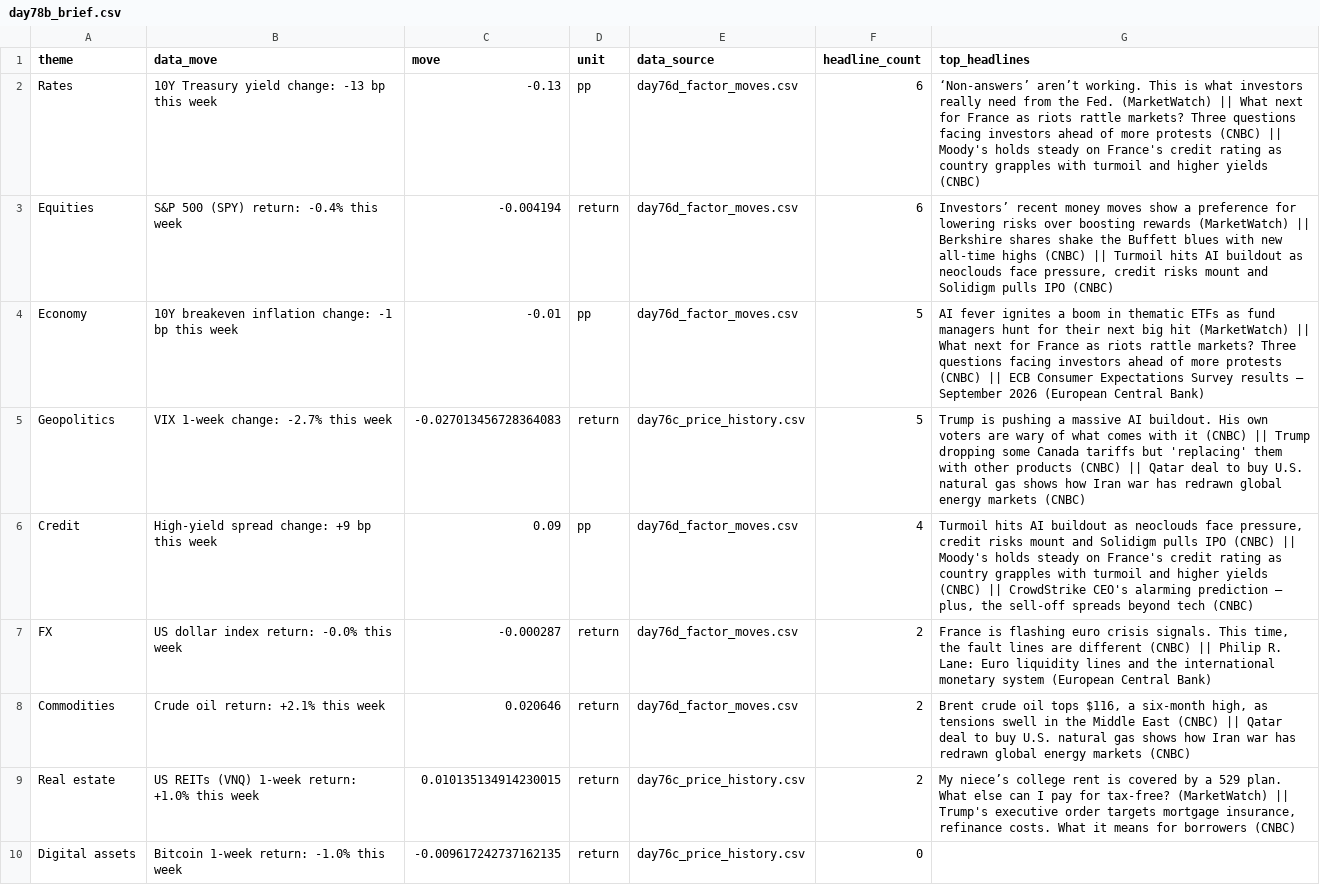
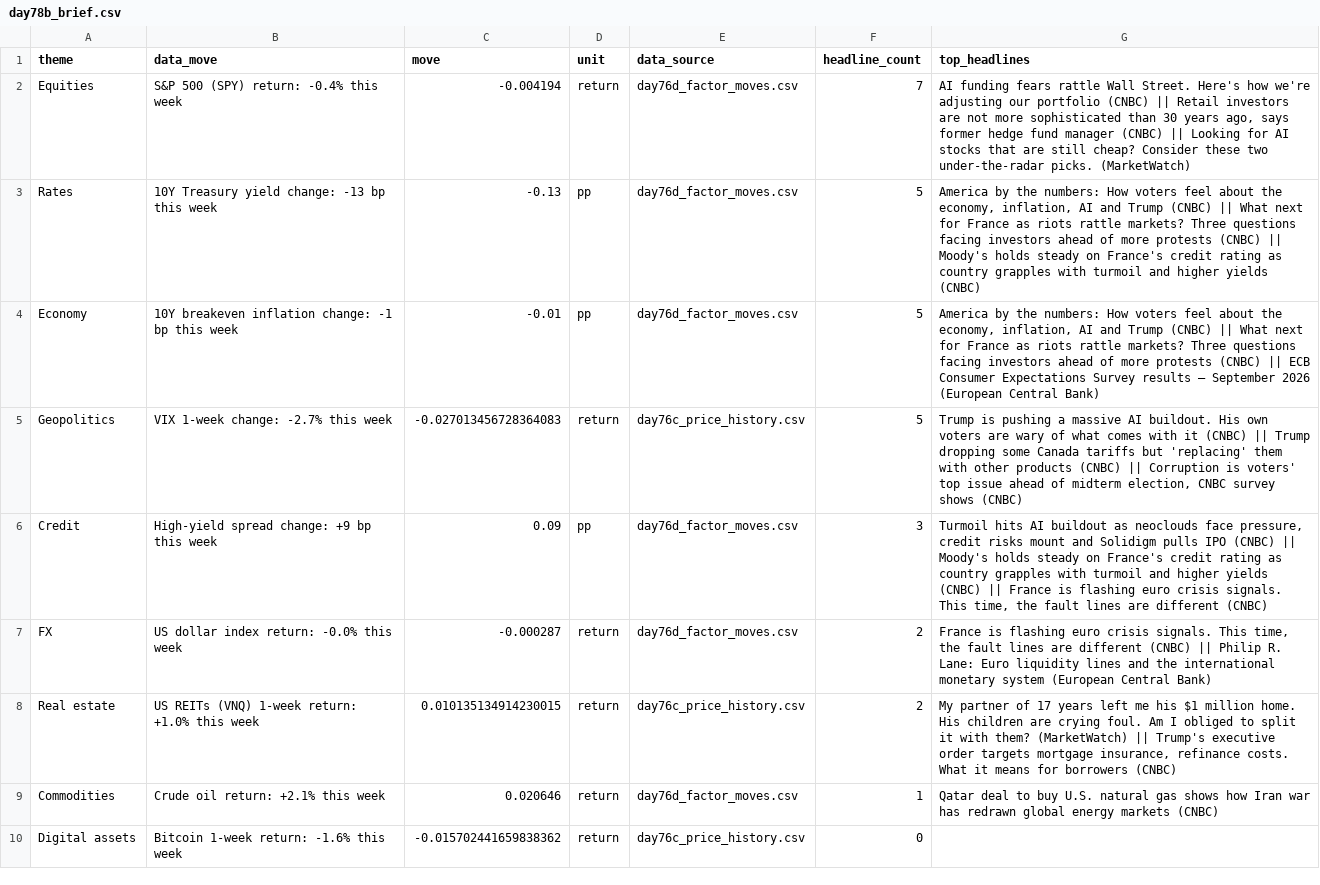
Before and after one commit to Agunp1/AI-Financial-Analyst, a CSV file: day78b_brief.csv, drawn as a sheet.

```diff
--- a/day78b_brief.csv
+++ b/day78b_brief.csv
@@ -1,10 +1,10 @@
 theme,data_move,move,unit,data_source,headline_count,top_headlines
-Rates,10Y Treasury yield change: -13 bp this week,-0.13,pp,day76d_factor_moves.csv,6,‘Non-answers’ aren’t working. This is what investors really need from the Fed. (MarketWatch) || What next for France as riots rattle markets? Three questions facing investors ahead of more protests (CNBC) || Moody's holds steady on France's credit rating as country grapples with turmoil and higher yields (CNBC)
-Equities,S&P 500 (SPY) return: -0.4% this week,-0.004194,return,day76d_factor_moves.csv,6,"Investors’ recent money moves show a preference for lowering risks over boosting rewards (MarketWatch) || Berkshire shares shake the Buffett blues with new all-time highs (CNBC) || Turmoil hits AI buildout as neoclouds face pressure, credit risks mount and Solidigm pulls IPO (CNBC)"
-Economy,10Y breakeven inflation change: -1 bp this week,-0.01,pp,day76d_factor_moves.csv,5,AI fever ignites a boom in thematic ETFs as fund managers hunt for their next big hit (MarketWatch) || What next for France as riots rattle markets? Three questions facing investors ahead of more protests (CNBC) || ECB Consumer Expectations Survey results – September 2026 (European Central Bank)
-Geopolitics,VIX 1-week change: -2.7% this week,-0.027013456728364083,return,day76c_price_history.csv,5,Trump is pushing a massive AI buildout. His own voters are wary of what comes with it (CNBC) || Trump dropping some Canada tariffs but 'replacing' them with other products (CNBC) || Qatar deal to buy U.S. natural gas shows how Iran war has redrawn global energy markets (CNBC)
-Credit,High-yield spread change: +9 bp this week,0.09,pp,day76d_factor_moves.csv,4,"Turmoil hits AI buildout as neoclouds face pressure, credit risks mount and Solidigm pulls IPO (CNBC) || Moody's holds steady on France's credit rating as country grapples with turmoil and higher yields (CNBC) || CrowdStrike CEO's alarming prediction — plus, the sell-off spreads beyond tech (CNBC)"
+Equities,S&P 500 (SPY) return: -0.4% this week,-0.004194,return,day76d_factor_moves.csv,7,"AI funding fears rattle Wall Street. Here's how we're adjusting our portfolio (CNBC) || Retail investors are not more sophisticated than 30 years ago, says former hedge fund manager (CNBC) || Looking for AI stocks that are still cheap? Consider these two under-the-radar picks. (MarketWatch)"
+Rates,10Y Treasury yield change: -13 bp this week,-0.13,pp,day76d_factor_moves.csv,5,"America by the numbers: How voters feel about the economy, inflation, AI and Trump (CNBC) || What next for France as riots rattle markets? Three questions facing investors ahead of more protests (CNBC) || Moody's holds steady on France's credit rating as country grapples with turmoil and higher yields (CNBC)"
+Economy,10Y breakeven inflation change: -1 bp this week,-0.01,pp,day76d_factor_moves.csv,5,"America by the numbers: How voters feel about the economy, inflation, AI and Trump (CNBC) || What next for France as riots rattle markets? Three questions facing investors ahead of more protests (CNBC) || ECB Consumer Expectations Survey results – September 2026 (European Central Bank)"
+Geopolitics,VIX 1-week change: -2.7% this week,-0.027013456728364083,return,day76c_price_history.csv,5,"Trump is pushing a massive AI buildout. His own voters are wary of what comes with it (CNBC) || Trump dropping some Canada tariffs but 'replacing' them with other products (CNBC) || Corruption is voters' top issue ahead of midterm election, CNBC survey shows (CNBC)"
+Credit,High-yield spread change: +9 bp this week,0.09,pp,day76d_factor_moves.csv,3,"Turmoil hits AI buildout as neoclouds face pressure, credit risks mount and Solidigm pulls IPO (CNBC) || Moody's holds steady on France's credit rating as country grapples with turmoil and higher yields (CNBC) || France is flashing euro crisis signals. This time, the fault lines are different (CNBC)"
 FX,US dollar index return: -0.0% this week,-0.000287,return,day76d_factor_moves.csv,2,"France is flashing euro crisis signals. This time, the fault lines are different (CNBC) || Philip R. Lane: Euro liquidity lines and the international monetary system (European Central Bank)"
-Commodities,Crude oil return: +2.1% this week,0.020646,return,day76d_factor_moves.csv,2,"Brent crude oil tops $116, a six-month high, as tensions swell in the Middle East (CNBC) || Qatar deal to buy U.S. natural gas shows how Iran war has redrawn global energy markets (CNBC)"
-Real estate,US REITs (VNQ) 1-week return: +1.0% this week,0.010135134914230015,return,day76c_price_history.csv,2,"My niece’s college rent is covered by a 529 plan. What else can I pay for tax-free? (MarketWatch) || Trump's executive order targets mortgage insurance, refinance costs. What it means for borrowers (CNBC)"
-Digital assets,Bitcoin 1-week return: -1.0% this week,-0.009617242737162135,return,day76c_price_history.csv,0,
+Real estate,US REITs (VNQ) 1-week return: +1.0% this week,0.010135134914230015,return,day76c_price_history.csv,2,"My partner of 17 years left me his $1 million home. His children are crying foul. Am I obliged to split it with them? (MarketWatch) || Trump's executive order targets mortgage insurance, refinance costs. What it means for borrowers (CNBC)"
+Commodities,Crude oil return: +2.1% this week,0.020646,return,day76d_factor_moves.csv,1,Qatar deal to buy U.S. natural gas shows how Iran war has redrawn global energy markets (CNBC)
+Digital assets,Bitcoin 1-week return: -1.6% this week,-0.015702441659838362,return,day76c_price_history.csv,0,
```
Also changed, not shown: day67_asset_class_risk_monitor.csv, day67_instrument_risk_monitor.csv, 23 other files.
